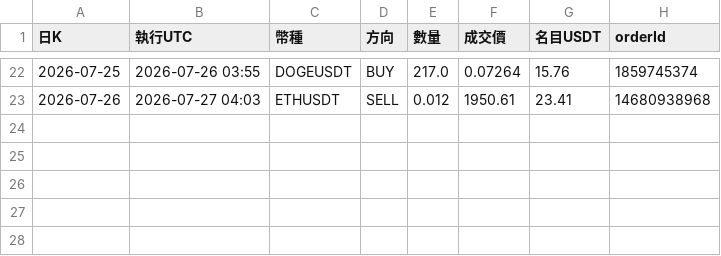
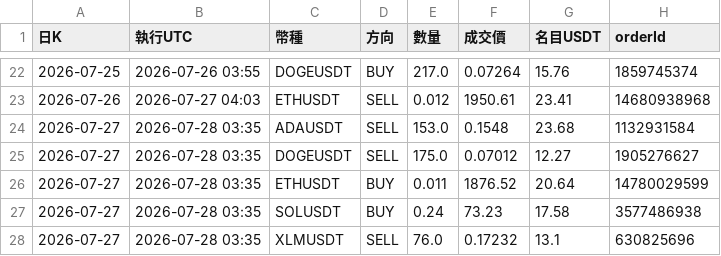
Before and after one commit to pidasin/crypto_combo_forward, a CSV file: orders_log.csv, drawn as a sheet; only a part is shown, gaps mark what is left out.

```diff
--- a/orders_log.csv
+++ b/orders_log.csv
@@ -23 +23,6 @@
 2026-07-26,2026-07-27 04:03,ETHUSDT,SELL,0.012,1950.61,23.41,14680938968
+2026-07-27,2026-07-28 03:35,ADAUSDT,SELL,153.0,0.1548,23.68,1132931584
+2026-07-27,2026-07-28 03:35,DOGEUSDT,SELL,175.0,0.07012,12.27,1905276627
+2026-07-27,2026-07-28 03:35,ETHUSDT,BUY,0.011,1876.52,20.64,14780029599
+2026-07-27,2026-07-28 03:35,SOLUSDT,BUY,0.24,73.23,17.58,3577486938
+2026-07-27,2026-07-28 03:35,XLMUSDT,SELL,76.0,0.17232,13.1,630825696
```
Also changed, not shown: bot_log.csv, combo_forward_log.csv, 4 other files.
